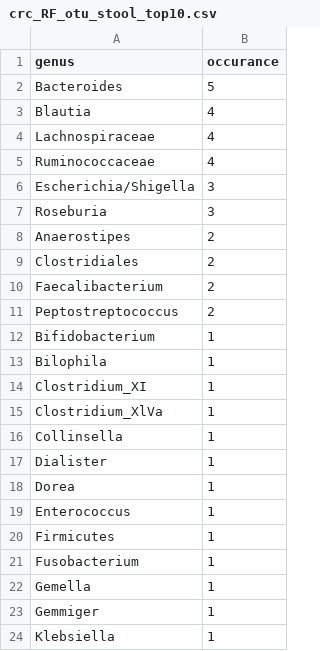
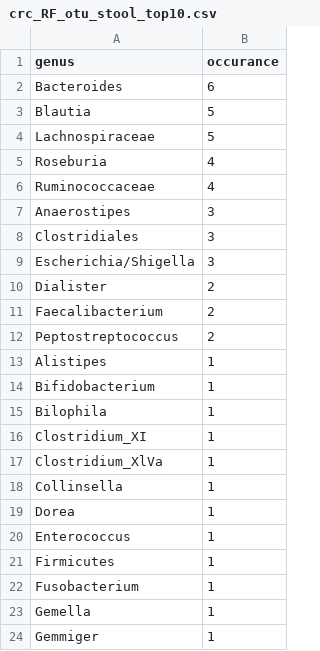
Before and after one commit to SchlossLab/Sze_CRCMetaAnalysis_mBio_2018, a CSV file: data/process/tables/crc_RF_otu_stool_top10.csv, drawn as a sheet; only a part is shown; the shorter side is filled out with more unchanged rows.

```diff
--- a/data/process/tables/crc_RF_otu_stool_top10.csv
+++ b/data/process/tables/crc_RF_otu_stool_top10.csv
@@ -1,12 +1,14 @@
 genus,occurance
-Bacteroides,5
-Blautia,4
-Lachnospiraceae,4
+Bacteroides,6
+Blautia,5
+Lachnospiraceae,5
+Roseburia,4
 Ruminococcaceae,4
+Anaerostipes,3
+Clostridiales,3
 Escherichia/Shigella,3
-Roseburia,3
-Anaerostipes,2
-Clostridiales,2
+Dialister,2
 Faecalibacterium,2
 Peptostreptococcus,2
+Alistipes,1
 Bifidobacterium,1
@@ -16,3 +18,2 @@ Clostridium_XlVa,1
 Collinsella,1
-Dialister,1
 Dorea,1
```
Also changed, not shown: data/process/tables/crc_RF_genera_stool_top10.csv, 5 other files.
